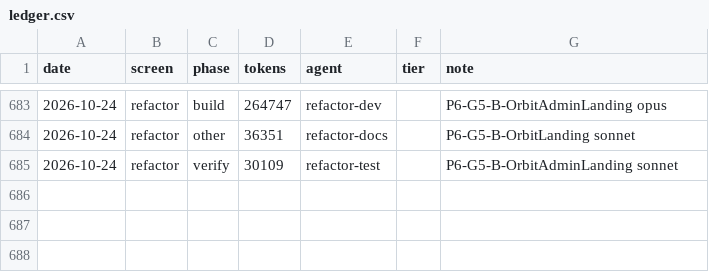
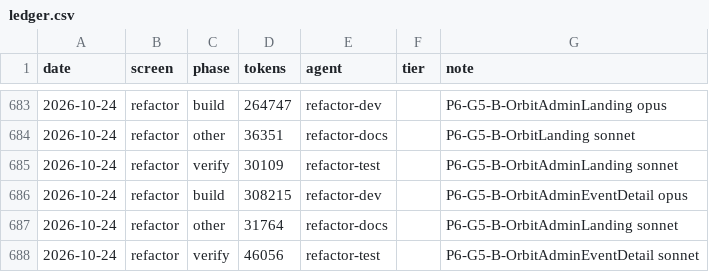
Before and after one commit to Phoenix-DX/connect-new-ui, a CSV file: migration/metrics/ledger.csv, drawn as a sheet; only a part is shown, gaps mark what is left out; the diff names each change by its address in the sheet, - before the commit and + after, or states it on an @@ line.

```diff
--- a/migration/metrics/ledger.csv
+++ b/migration/metrics/ledger.csv
+row 686: 2026-10-24 | refactor | build | 308215 | refactor-dev |  | P6-G5-B-OrbitAdminEventDetail opus
+row 687: 2026-10-24 | refactor | other | 31764 | refactor-docs |  | P6-G5-B-OrbitAdminLanding sonnet
+row 688: 2026-10-24 | refactor | verify | 46056 | refactor-test |  | P6-G5-B-OrbitAdminEventDetail sonnet
```
Also changed, not shown: app/docs/refactor/move-map.csv, 32 other files.
